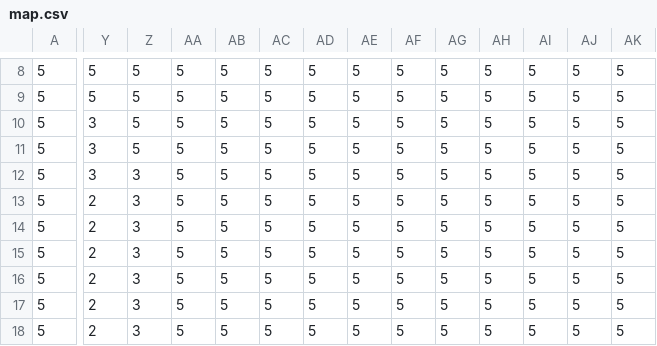
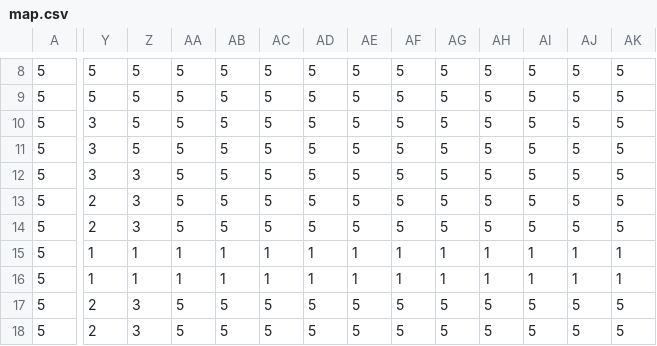
Before and after one commit to Aouei/pygame_multi, a CSV file: assets/map/map.csv, drawn as a sheet; only a part is shown, gaps mark what is left out; the diff covers the shown part only; the diff names each change by its address in the sheet, - before the commit and + after, or states it on an @@ line.

```diff
--- a/assets/map/map.csv
+++ b/assets/map/map.csv
-Y15:Y16: 2
+Y15:Y16: 1
-Z15:Z16: 3
+Z15:Z16: 1
-AA15:AA16: 5
+AA15:AA16: 1
-AB15:AB16: 5
+AB15:AB16: 1
-AC15:AC16: 5
+AC15:AC16: 1
-AD15:AD16: 5
+AD15:AD16: 1
-AE15:AE16: 5
+AE15:AE16: 1
-AF15:AF16: 5
+AF15:AF16: 1
-AG15:AG16: 5
+AG15:AG16: 1
-AH15:AH16: 5
+AH15:AH16: 1
-AI15:AI16: 5
+AI15:AI16: 1
-AJ15:AJ16: 5
+AJ15:AJ16: 1
-AK15:AK16: 5
+AK15:AK16: 1
```
Also changed, not shown: 28 edited cells elsewhere in this file, 5 other files.
